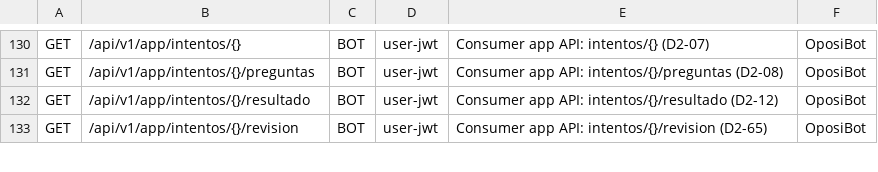
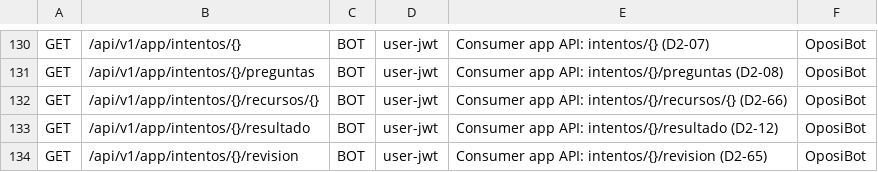
Before and after one commit to franreke05/OposiControl, a TSV file: ops/inventory/route-profiles.tsv, drawn as a sheet; only a part is shown, gaps mark what is left out.

```diff
--- a/ops/inventory/route-profiles.tsv
+++ b/ops/inventory/route-profiles.tsv
@@ -131,2 +131,3 @@ GET	/api/v1/app/intentos/{}	BOT	user-jwt	Consumer app API: intentos/{} (D2-07)	O
 GET	/api/v1/app/intentos/{}/preguntas	BOT	user-jwt	Consumer app API: intentos/{}/preguntas (D2-08)	OposiBot
+GET	/api/v1/app/intentos/{}/recursos/{}	BOT	user-jwt	Consumer app API: intentos/{}/recursos/{} (D2-66)	OposiBot
 GET	/api/v1/app/intentos/{}/resultado	BOT	user-jwt	Consumer app API: intentos/{}/resultado (D2-12)	OposiBot
```
Also changed, not shown: 15 other files.
